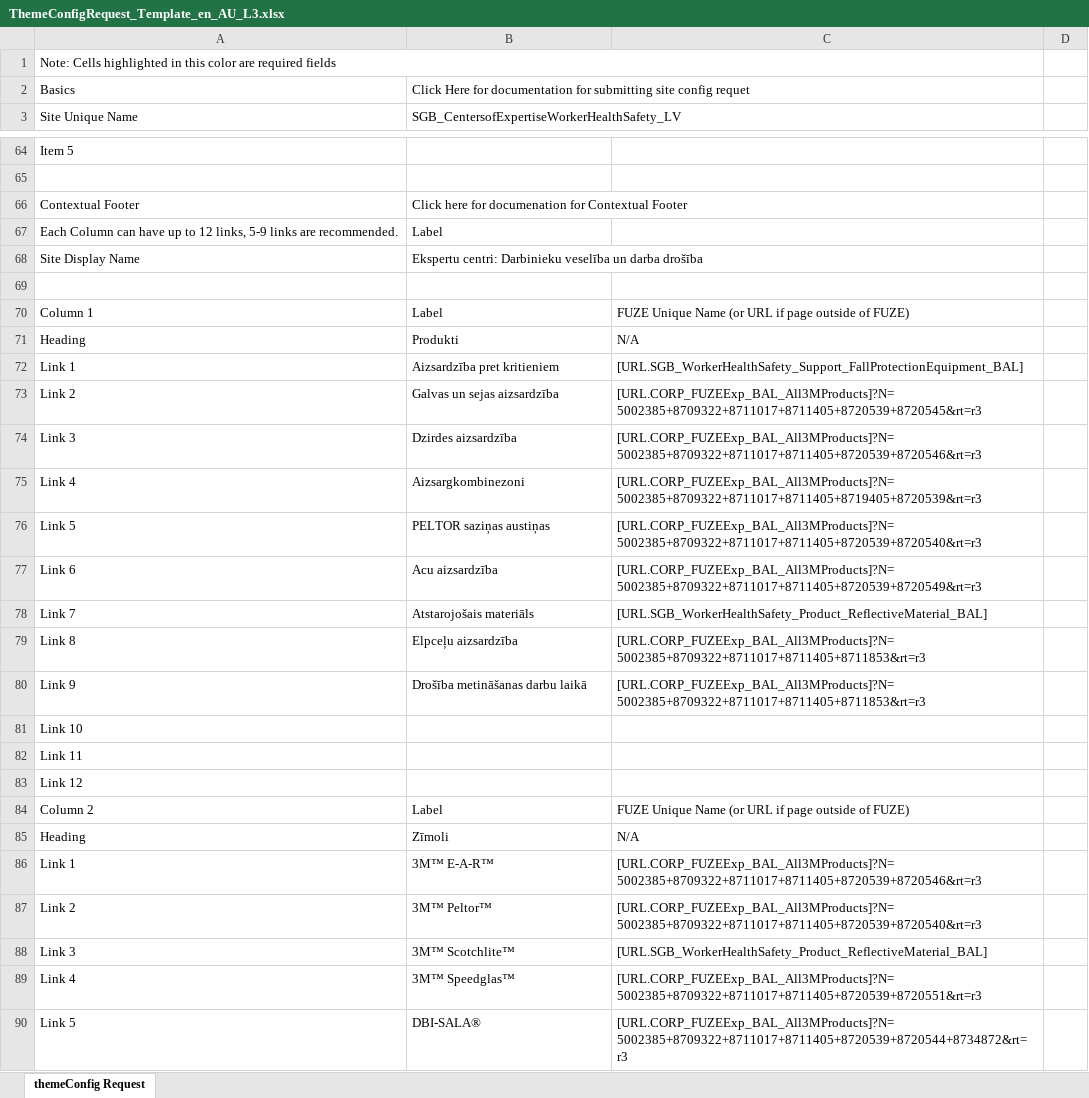
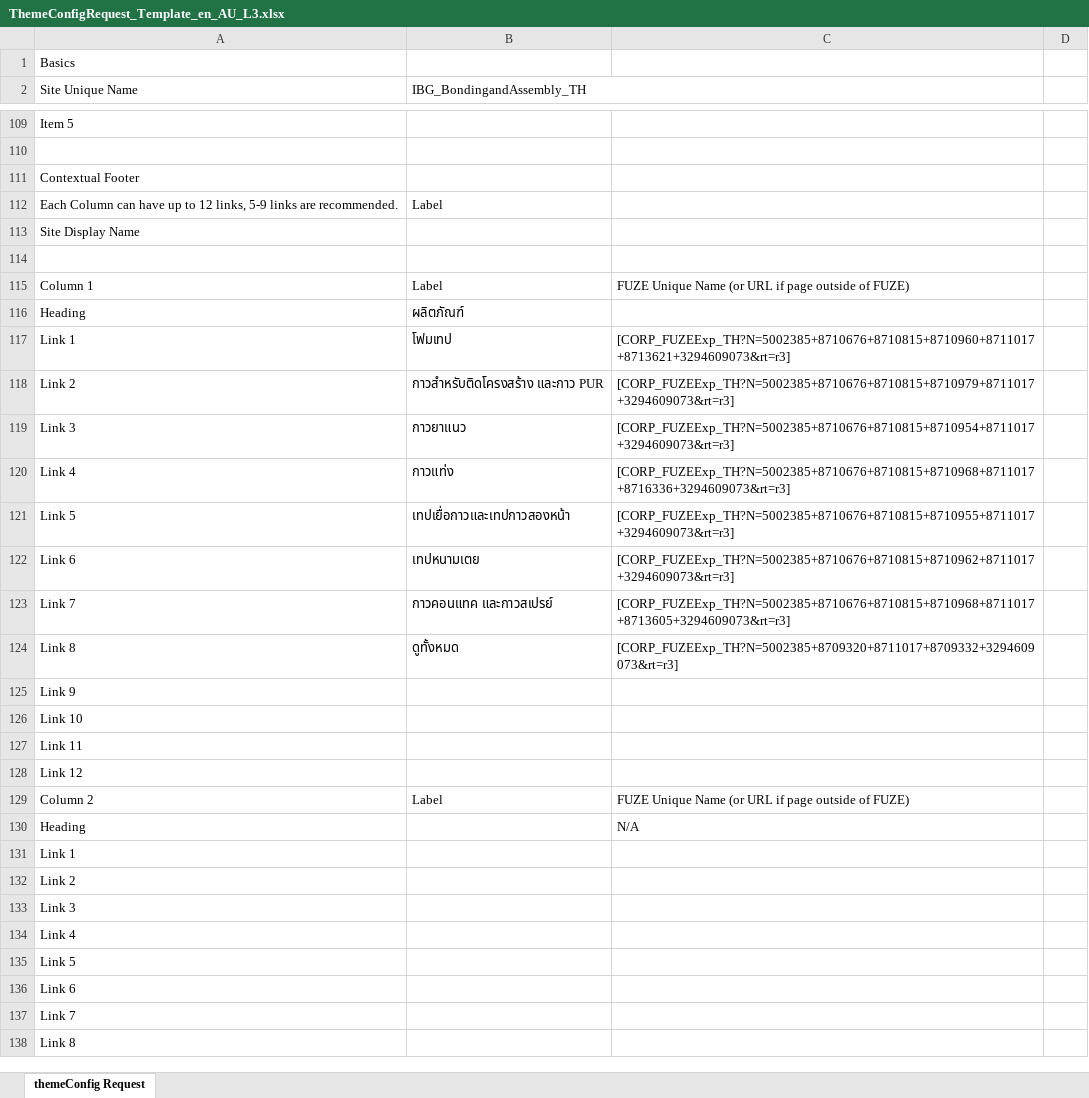
Before and after one commit to tmstani23/Site-Config-Generator, an Excel workbook: config/ThemeConfigRequest_Template_en_AU_L3.xlsx, sheet themeConfig Request, drawn as a sheet; only a part is shown, gaps mark what is left out; the shorter side is filled out with more unchanged rows; values as stored, in another font and other column widths than the file's, no cell formats; removed rows and columns are numbered as before the commit, all else as after; the diff covers the shown part only; the diff names each change by its address in the sheet, - before the commit and + after, or states it on an @@ line.

```diff
--- a/config/ThemeConfigRequest_Template_en_AU_L3.xlsx (sheet themeConfig Request)
+++ b/config/ThemeConfigRequest_Template_en_AU_L3.xlsx (sheet themeConfig Request)
-row 1: Note: Cells highlighted in this color are required fields
-B1 (IBG_BondingandAssembly_TH): Click Here for documentation for submitting site config requet
+B1 (IBG_BondingandAssembly_TH): (empty)
-B2: SGB_CentersofExpertiseWorkerHealthSafety_LV
+B2: IBG_BondingandAssembly_TH
+B2:C2 merged
-B111 (IBG_BondingandAssembly_TH): Click here for documenation for Contextual Footer
+B111 (IBG_BondingandAssembly_TH): (empty)
-B113 (IBG_BondingandAssembly_TH): Ekspertu centri: Darbinieku veselība un darba drošība
+B113 (IBG_BondingandAssembly_TH): (empty)
-B116 (IBG_BondingandAssembly_TH): Produkti
+B116 (IBG_BondingandAssembly_TH): ผลิตภัณฑ์
-C116: N/A
+C116: (empty)
-B117 (IBG_BondingandAssembly_TH): Aizsardzība pret kritieniem
+B117 (IBG_BondingandAssembly_TH): โฟมเทป
-C117: [URL.SGB_WorkerHealthSafety_Support_FallProtectionEquipment_BAL]
+C117: [CORP_FUZEExp_TH?N=5002385+8710676+8710815+8710960+8711017+8713621+3294609073&rt=r3]
-B118 (IBG_BondingandAssembly_TH): Galvas un sejas aizsardzība
+B118 (IBG_BondingandAssembly_TH): กาวสำหรับติดโครงสร้าง และกาว PUR
-C118: [URL.CORP_FUZEExp_BAL_All3MProducts]?N=5002385+8709322+8711017+8711405+8720539+8720545&rt=r3
+C118: [CORP_FUZEExp_TH?N=5002385+8710676+8710815+8710979+8711017+3294609073&rt=r3]
-B119 (IBG_BondingandAssembly_TH): Dzirdes aizsardzība
+B119 (IBG_BondingandAssembly_TH): กาวยาแนว
-C119: [URL.CORP_FUZEExp_BAL_All3MProducts]?N=5002385+8709322+8711017+8711405+8720539+8720546&rt=r3
+C119: [CORP_FUZEExp_TH?N=5002385+8710676+8710815+8710954+8711017+3294609073&rt=r3]
-B120 (IBG_BondingandAssembly_TH): Aizsargkombinezoni
+B120 (IBG_BondingandAssembly_TH): กาวแท่ง
-C120: [URL.CORP_FUZEExp_BAL_All3MProducts]?N=5002385+8709322+8711017+8711405+8719405+8720539&rt=r3
+C120: [CORP_FUZEExp_TH?N=5002385+8710676+8710815+8710968+8711017+8716336+3294609073&rt=r3]
-B121 (IBG_BondingandAssembly_TH): PELTOR saziņas austiņas
+B121 (IBG_BondingandAssembly_TH): เทปเยื่อกาวและเทปกาวสองหน้า
-C121: [URL.CORP_FUZEExp_BAL_All3MProducts]?N=5002385+8709322+8711017+8711405+8720539+8720540&rt=r3
+C121: [CORP_FUZEExp_TH?N=5002385+8710676+8710815+8710955+8711017+3294609073&rt=r3]
-B122 (IBG_BondingandAssembly_TH): Acu aizsardzība
+B122 (IBG_BondingandAssembly_TH): เทปหนามเตย
-C122: [URL.CORP_FUZEExp_BAL_All3MProducts]?N=5002385+8709322+8711017+8711405+8720539+8720549&rt=r3
+C122: [CORP_FUZEExp_TH?N=5002385+8710676+8710815+8710962+8711017+3294609073&rt=r3]
-B123 (IBG_BondingandAssembly_TH): Atstarojošais materiāls
+B123 (IBG_BondingandAssembly_TH): กาวคอนแทค และกาวสเปรย์
-C123: [URL.SGB_WorkerHealthSafety_Product_ReflectiveMaterial_BAL]
+C123: [CORP_FUZEExp_TH?N=5002385+8710676+8710815+8710968+8711017+8713605+3294609073&rt=r3]
-B124 (IBG_BondingandAssembly_TH): Elpceļu aizsardzība
+B124 (IBG_BondingandAssembly_TH): ดูทั้งหมด
-C124: [URL.CORP_FUZEExp_BAL_All3MProducts]?N=5002385+8709322+8711017+8711405+8711853&rt=r3
+C124: [CORP_FUZEExp_TH?N=5002385+8709320+8711017+8709332+3294609073&rt=r3]
-B125 (IBG_BondingandAssembly_TH): Drošība metināšanas darbu laikā
+B125 (IBG_BondingandAssembly_TH): (empty)
-C125: [URL.CORP_FUZEExp_BAL_All3MProducts]?N=5002385+8709322+8711017+8711405+8711853&rt=r3
+C125: (empty)
-row 85: Heading | Zīmoli | N/A
-row 86: Link 1 | 3M™ E-A-R™ | [URL.CORP_FUZEExp_BAL_All3MProducts]?N=5002385+8709322+8711017+8711405+8720539+8720546&rt=r3
-row 87: Link 2 | 3M™ Peltor™ | [URL.CORP_FUZEExp_BAL_All3MProducts]?N=5002385+8709322+8711017+8711405+8720539+8720540&rt=r3
-row 88: Link 3 | 3M™ Scotchlite™ | [URL.SGB_WorkerHealthSafety_Product_ReflectiveMaterial_BAL]
-row 89: Link 4 | 3M™ Speedglas™ | [URL.CORP_FUZEExp_BAL_All3MProducts]?N=5002385+8709322+8711017+8711405+8720539+8720551&rt=r3
-row 90: Link 5 | DBI-SALA® | [URL.CORP_FUZEExp_BAL_All3MProducts]?N=5002385+8709322+8711017+8711405+8720539+8720544+8734872&rt=r3
```
Also changed, not shown: 60 added rows, 8 removed rows, 7 moved rows, 47 edited cells and merged cells elsewhere in this sheet, cell formats, 2 other files.
